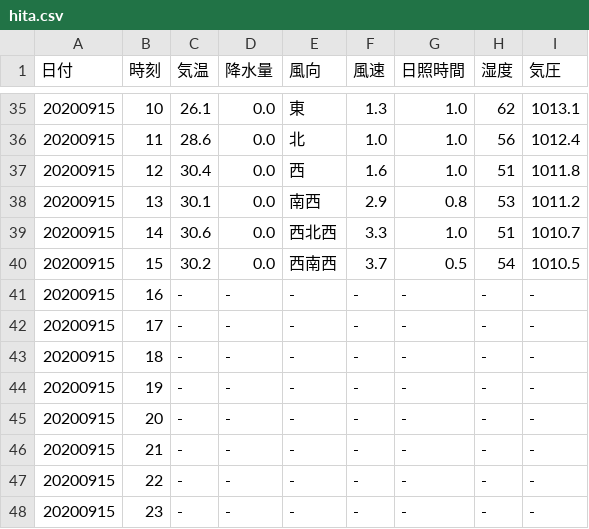
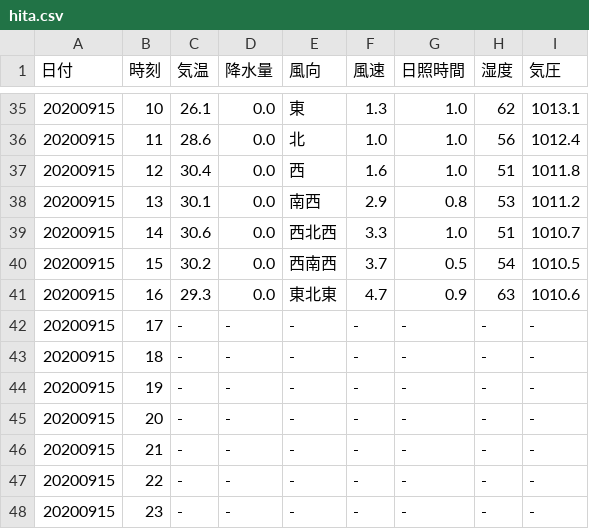
Before and after one commit to s1715-kudo/weather, a CSV file: past_weather/hita.csv, drawn as a sheet; only a part is shown, gaps mark what is left out; removed rows and columns are numbered as before the commit, all else as after; the diff names each change by its address in the sheet, - before the commit and + after, or states it on an @@ line.

```diff
--- a/past_weather/hita.csv
+++ b/past_weather/hita.csv
-row 41: 20200915 | 16 | - | - | - | - | - | - | -
+row 41: 20200915 | 16 | 29.3 | 0.0 | 東北東 | 4.7 | 0.9 | 63 | 1010.6
```
Also changed, not shown: past_weather/inukai.csv, past_weather/musashi.csv, 46 other files.
